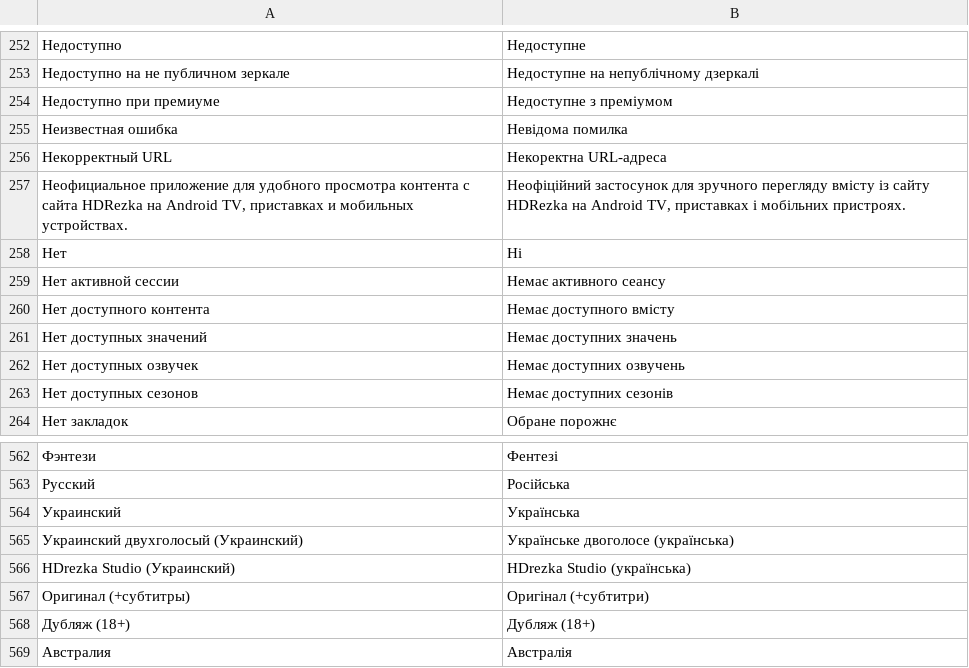
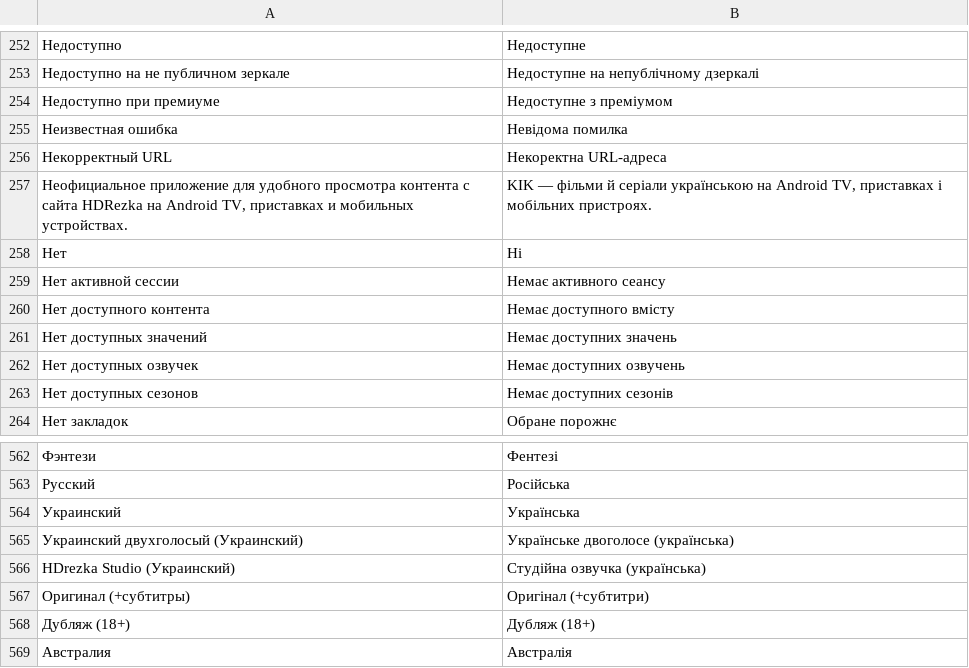
Before and after one commit to yurchornyi/KIK, a TSV file: localization/uk.tsv, drawn as a sheet; only a part is shown, gaps mark what is left out; the diff names each change by its address in the sheet, - before the commit and + after, or states it on an @@ line.

```diff
--- a/localization/uk.tsv
+++ b/localization/uk.tsv
-B257: Неофіційний застосунок для зручного перегляду вмісту із сайту HDRezka на Android…
+B257: KIK — фільми й серіали українською на Android…
-B566: HDrezka Studio (українська)
+B566: Студійна озвучка (українська)
```
Also changed, not shown: 28 other files.
